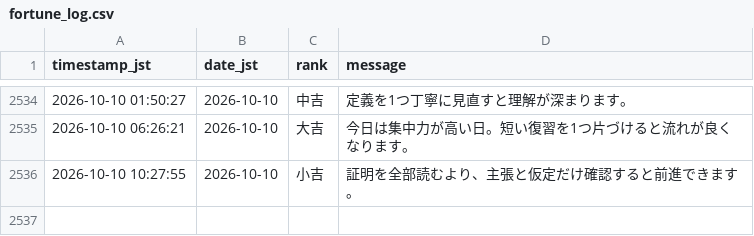
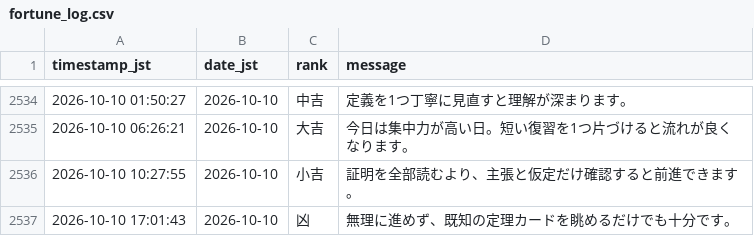
Before and after one commit to aimathstats/auto_repo, a CSV file: logs/fortune_log.csv, drawn as a sheet; only a part is shown, gaps mark what is left out; the diff names each change by its address in the sheet, - before the commit and + after, or states it on an @@ line.

```diff
--- a/logs/fortune_log.csv
+++ b/logs/fortune_log.csv
+row 2537: 2026-10-10 17:01:43 | 2026-10-10 | 凶 | 無理に進めず、既知の定理カードを眺めるだけでも十分です。
```
Also changed, not shown: 1 other file.
